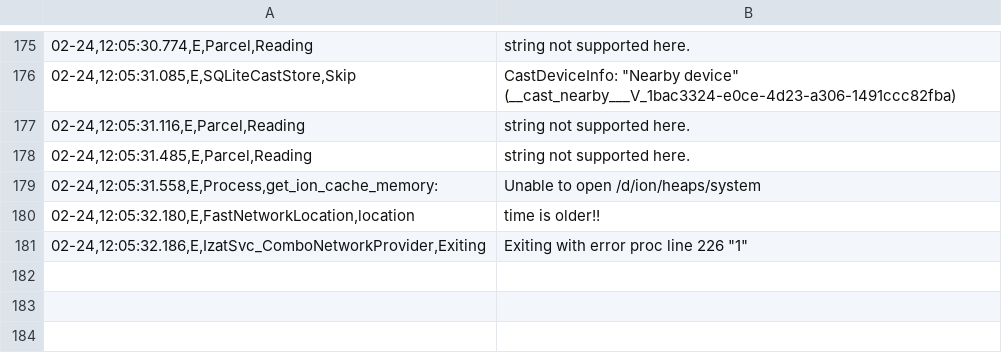
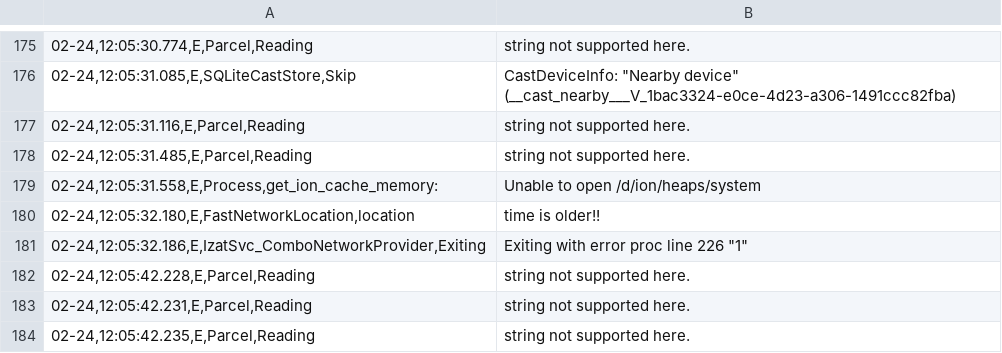
Before and after one commit to sumitmalik39/sumit, a CSV file: smartheal_log14-02.csv, drawn as a sheet; only a part is shown, gaps mark what is left out; the diff names each change by its address in the sheet, - before the commit and + after, or states it on an @@ line.

Commit message:
smartheal_log.csv

```diff
--- a/smartheal_log14-02.csv
+++ b/smartheal_log14-02.csv
+row 182: 02-24,12:05:42.228,E,Parcel,Reading | string not supported here.
+row 183: 02-24,12:05:42.231,E,Parcel,Reading | string not supported here.
+row 184: 02-24,12:05:42.235,E,Parcel,Reading | string not supported here.
```
